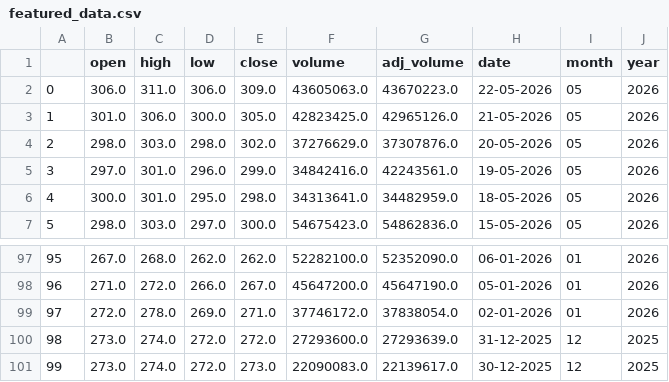
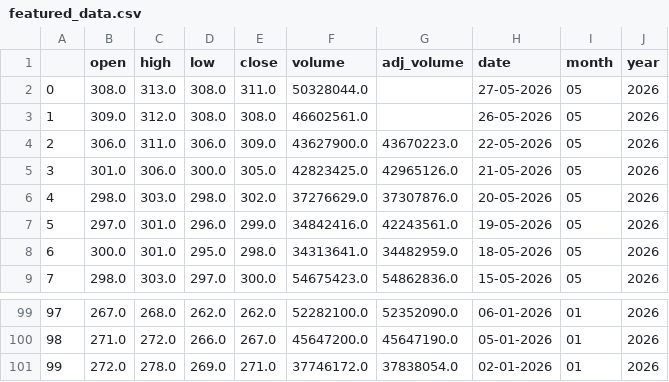
Before and after one commit to Harshapawarr25/market_pipeline, a CSV file: data/featured_data.csv, drawn as a sheet; only a part is shown, gaps mark what is left out; removed rows and columns are numbered as before the commit, all else as after; the diff names each change by its address in the sheet, - before the commit and + after, or states it on an @@ line.

```diff
--- a/data/featured_data.csv
+++ b/data/featured_data.csv
+row 2: 0 | 308.0 | 313.0 | 308.0 | 311.0 | 50328044.0 |  | 27-05-2026 | 05 | 2026
+row 3: 1 | 309.0 | 312.0 | 308.0 | 308.0 | 46602561.0 |  | 26-05-2026 | 05 | 2026
@@ column A renumbered between rows 4 and 101 @@
-F4 (volume): 43605063.0
+F4 (volume): 43627900.0
-row 100: 98 | 273.0 | 274.0 | 272.0 | 272.0 | 27293600.0 | 27293639.0 | 31-12-2025 | 12 | 2025
-row 101: 99 | 273.0 | 274.0 | 272.0 | 273.0 | 22090083.0 | 22139617.0 | 30-12-2025 | 12 | 2025
```
Also changed, not shown: data/new_data.csv, data/raw_data.csv, 11 other files.
